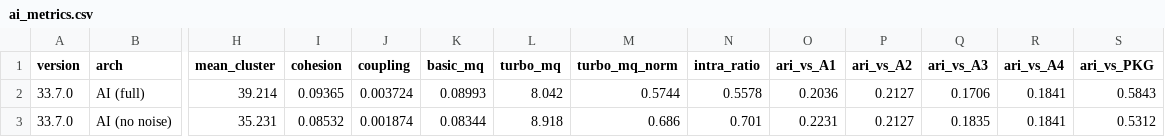
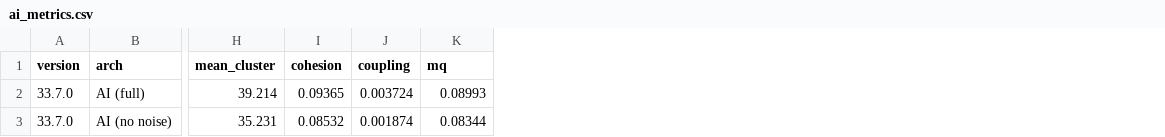
Before and after one commit to Mariosp0/epl486AS1, a CSV file: guava/results/ai_metrics.csv, drawn as a sheet; only a part is shown, gaps mark what is left out; the diff names each change by its address in the sheet, - before the commit and + after, or states it on an @@ line.

```diff
--- a/guava/results/ai_metrics.csv
+++ b/guava/results/ai_metrics.csv
-column L (turbo_mq), rows 2-3: 8.042 | 8.918
-column M (turbo_mq_norm), rows 2-3: 0.5744 | 0.686
-column N (intra_ratio), rows 2-3: 0.5578 | 0.701
-column O (ari_vs_A1), rows 2-3: 0.2036 | 0.2231
-column P (ari_vs_A2), rows 2-3: 0.2127 | 0.2127
-column Q (ari_vs_A3), rows 2-3: 0.1706 | 0.1835
-column R (ari_vs_A4), rows 2-3: 0.1841 | 0.1841
-column S (ari_vs_PKG), rows 2-3: 0.5843 | 0.5312
-K1: basic_mq
+K1: mq
```
Also changed, not shown: guava/results/acdc_params.csv, guava/results/ai_component_deps.csv, 27 other files.
